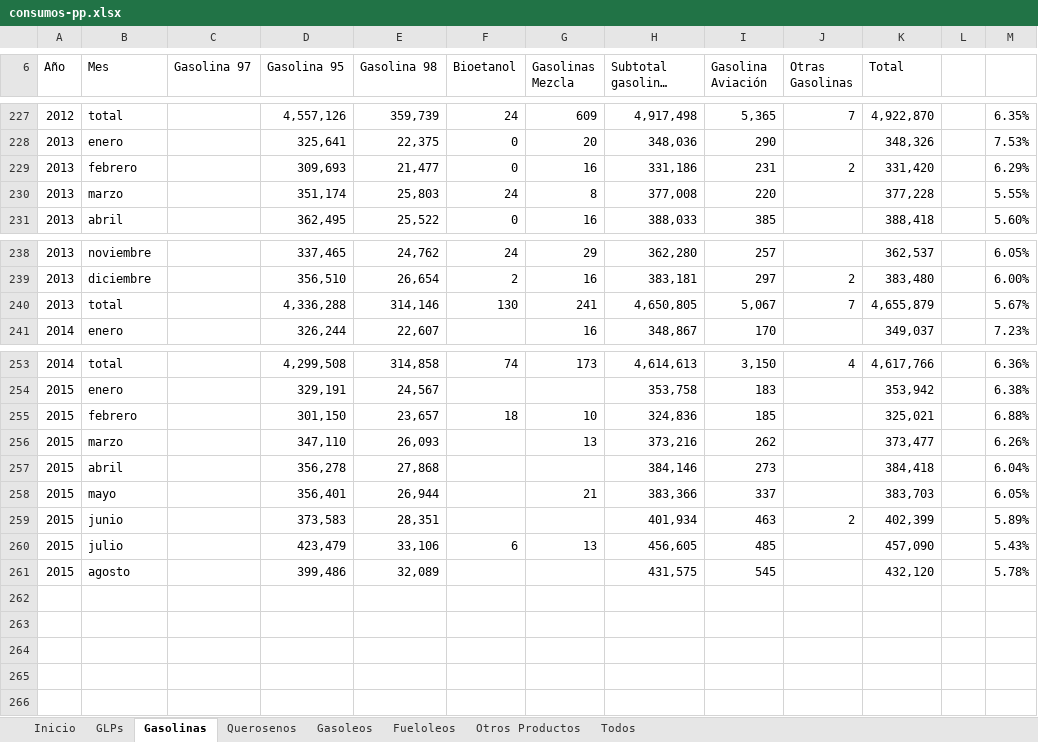
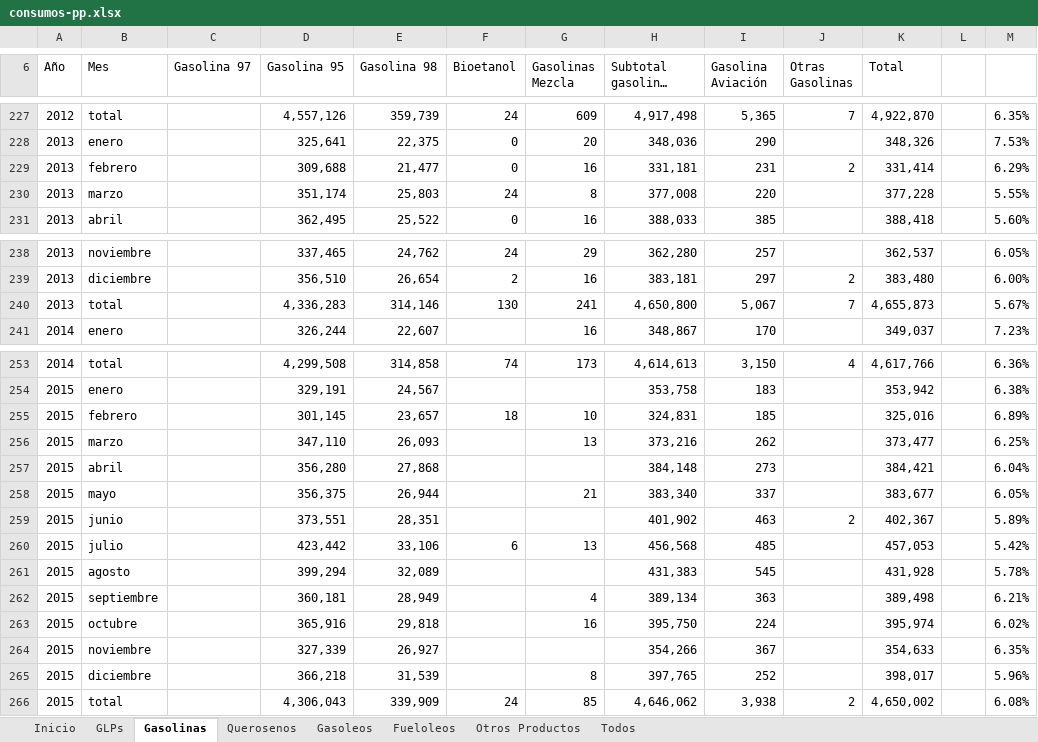
Before and after one commit to BaltiBoix/CORES, an Excel workbook: consumos-pp.xlsx, sheet Gasolinas, drawn as a sheet; only a part is shown, gaps mark what is left out; long unchanged cells end in …; values as stored, in another font and other column widths than the file's, no cell formats; charts and pictures and conditional formats not drawn; the diff covers the shown part only; the diff names each change by its address in the sheet, - before the commit and + after, or states it on an @@ line.

```diff
--- a/consumos-pp.xlsx (sheet Gasolinas)
+++ b/consumos-pp.xlsx (sheet Gasolinas)
-D229 (Gasolina 95): 309,693
+D229 (Gasolina 95): 309,688
-H229 (Subtotal gasolinas auto): 331,186
+H229 (Subtotal gasolinas auto): 331,181
-K229 (Total): 331,420
+K229 (Total): 331,414
-D240 (Gasolina 95): 4,336,288
+D240 (Gasolina 95): 4,336,283
-H240 (Subtotal gasolinas auto): 4,650,805
+H240 (Subtotal gasolinas auto): 4,650,800
-K240 (Total): 4,655,879
+K240 (Total): 4,655,873
-D255 (Gasolina 95): 301,150
+D255 (Gasolina 95): 301,145
-H255 (Subtotal gasolinas auto): 324,836
+H255 (Subtotal gasolinas auto): 324,831
-K255 (Total): 325,021
+K255 (Total): 325,016
-M255: 6.88%
+M255: 6.89%
-M256: 6.26%
+M256: 6.25%
-D257 (Gasolina 95): 356,278
+D257 (Gasolina 95): 356,280
-H257 (Subtotal gasolinas auto): 384,146
+H257 (Subtotal gasolinas auto): 384,148
-K257 (Total): 384,418
+K257 (Total): 384,421
-D258 (Gasolina 95): 356,401
+D258 (Gasolina 95): 356,375
-H258 (Subtotal gasolinas auto): 383,366
+H258 (Subtotal gasolinas auto): 383,340
-K258 (Total): 383,703
+K258 (Total): 383,677
-D259 (Gasolina 95): 373,583
+D259 (Gasolina 95): 373,551
-H259 (Subtotal gasolinas auto): 401,934
+H259 (Subtotal gasolinas auto): 401,902
-K259 (Total): 402,399
+K259 (Total): 402,367
-D260 (Gasolina 95): 423,479
+D260 (Gasolina 95): 423,442
-H260 (Subtotal gasolinas auto): 456,605
+H260 (Subtotal gasolinas auto): 456,568
-K260 (Total): 457,090
+K260 (Total): 457,053
-M260: 5.43%
+M260: 5.42%
-D261 (Gasolina 95): 399,486
+D261 (Gasolina 95): 399,294
-H261 (Subtotal gasolinas auto): 431,575
+H261 (Subtotal gasolinas auto): 431,383
-K261 (Total): 432,120
+K261 (Total): 431,928
+row 262: 2015 | septiembre |  | 360,181 | 28,949 |  | 4 | 389,134 | 363 |  | 389,498 |  | 6.21%
+row 263: 2015 | octubre |  | 365,916 | 29,818 |  | 16 | 395,750 | 224 |  | 395,974 |  | 6.02%
+row 264: 2015 | noviembre |  | 327,339 | 26,927 |  |  | 354,266 | 367 |  | 354,633 |  | 6.35%
+row 265: 2015 | diciembre |  | 366,218 | 31,539 |  | 8 | 397,765 | 252 |  | 398,017 |  | 5.96%
+row 266: 2015 | total |  | 4,306,043 | 339,909 | 24 | 85 | 4,646,062 | 3,938 | 2 | 4,650,002 |  | 6.08%
```
Also changed, not shown: 22 edited cells elsewhere in this sheet, sheet Todos, sheet Gasoleos, sheet Otros Productos, sheet GLPs, sheet Fueloleos, sheet Querosenos, 1 more sheet, cell formats, 9 other files.
